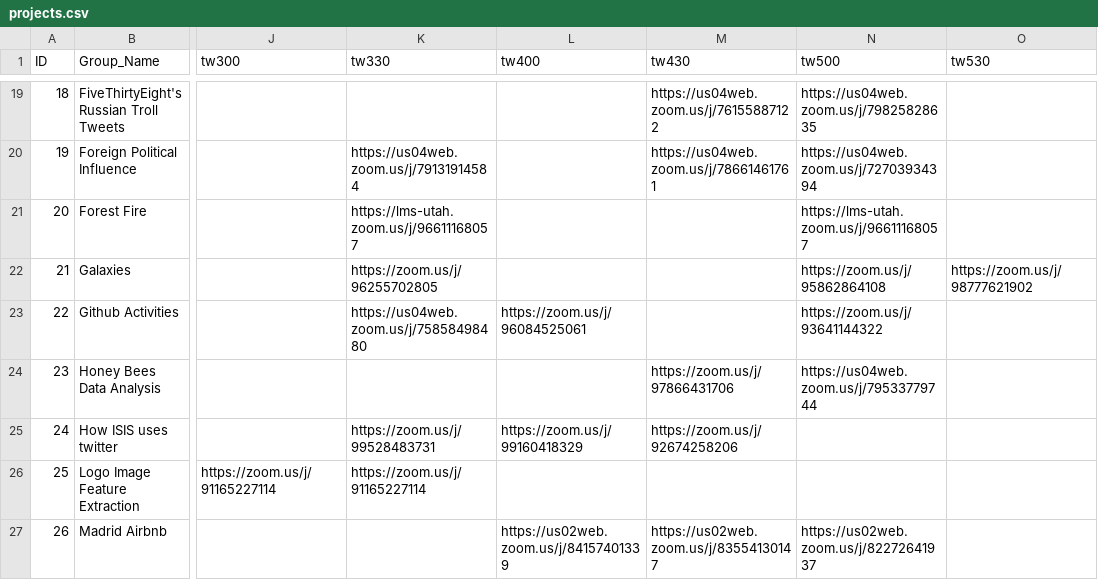
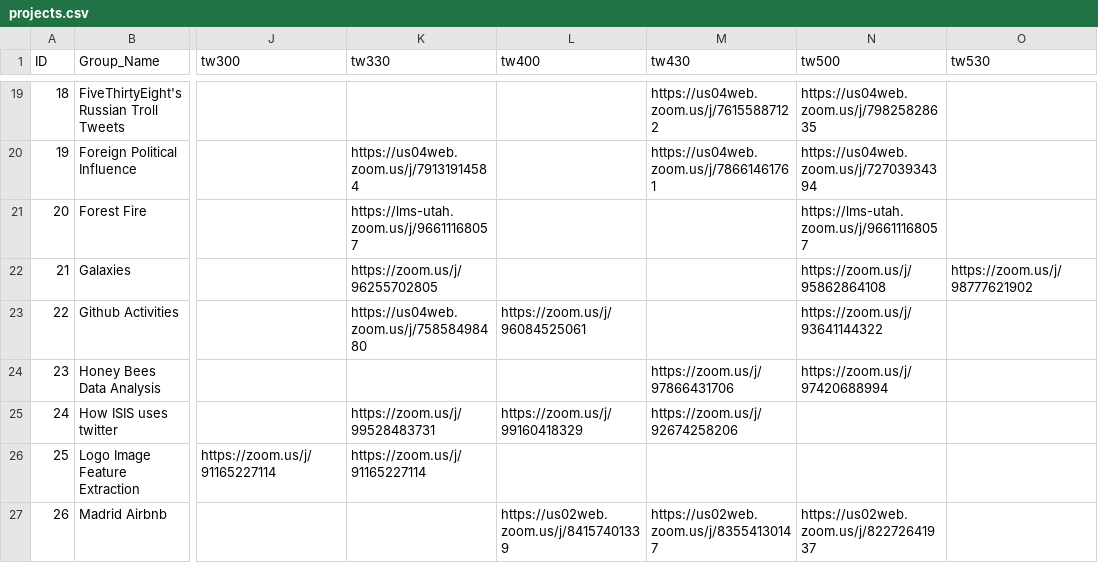
Before and after one commit to benweishi/DM20-Posters, a CSV file: _data/projects.csv, drawn as a sheet; only a part is shown, gaps mark what is left out; the diff names each change by its address in the sheet, - before the commit and + after, or states it on an @@ line.

Commit message:
Update a link

```diff
--- a/_data/projects.csv
+++ b/_data/projects.csv
-N24 (tw500): https://us04web.zoom.us/j/79533779744
+N24 (tw500): https://zoom.us/j/97420688994
```
